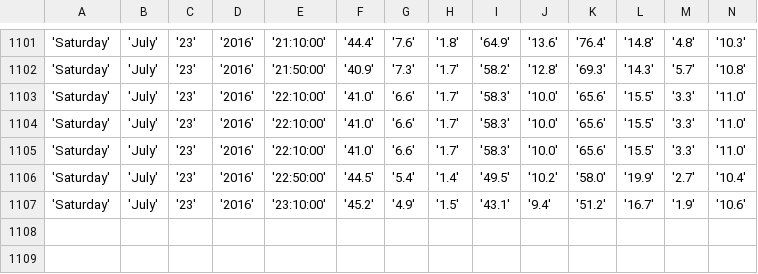
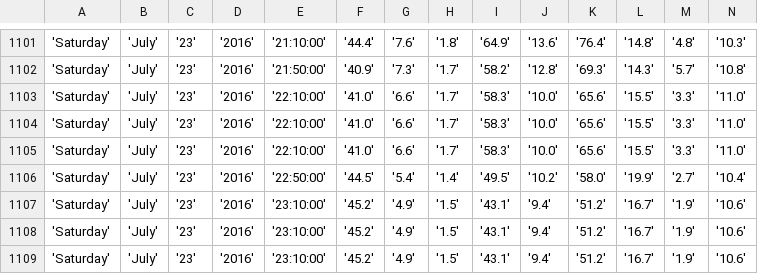
Before and after one commit to bibekpoddar/sdpcbdata, a CSV file: av.csv, drawn as a sheet; only a part is shown, gaps mark what is left out; rows hold the shown columns only; the diff names each change by its address in the sheet, - before the commit and + after, or states it on an @@ line.

```diff
--- a/av.csv
+++ b/av.csv
+row 1108: 'Saturday' | 'July' | '23' | '2016' | '23:10:00' | '45.2' | '4.9' | '1.5' | '43.1' | '9.4' | '51.2' | '16.7' | '1.9' | '10.6'
+row 1109: 'Saturday' | 'July' | '23' | '2016' | '23:10:00' | '45.2' | '4.9' | '1.5' | '43.1' | '9.4' | '51.2' | '16.7' | '1.9' | '10.6'
```
Also changed, not shown: cl.csv, igi.csv, 3 other files.
